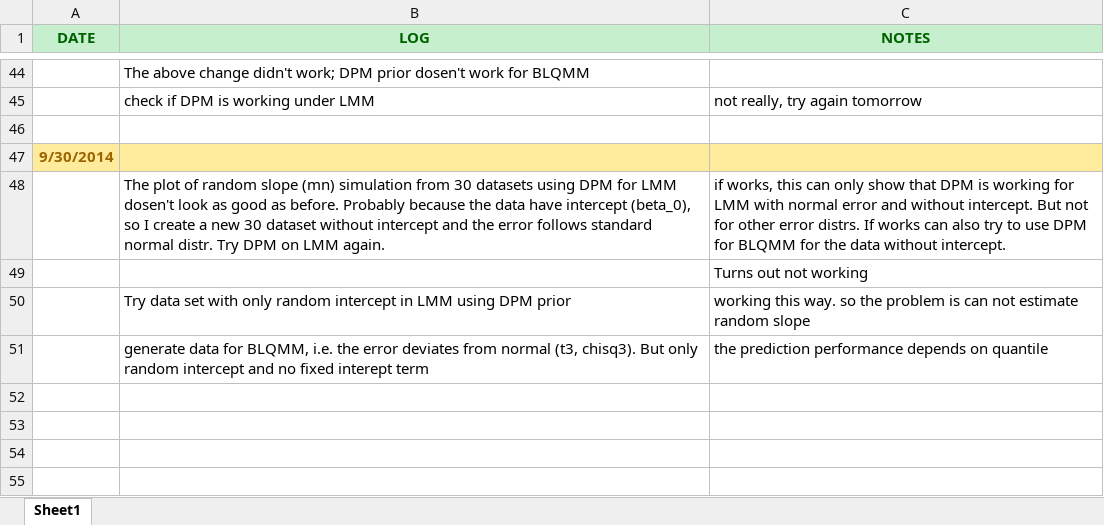
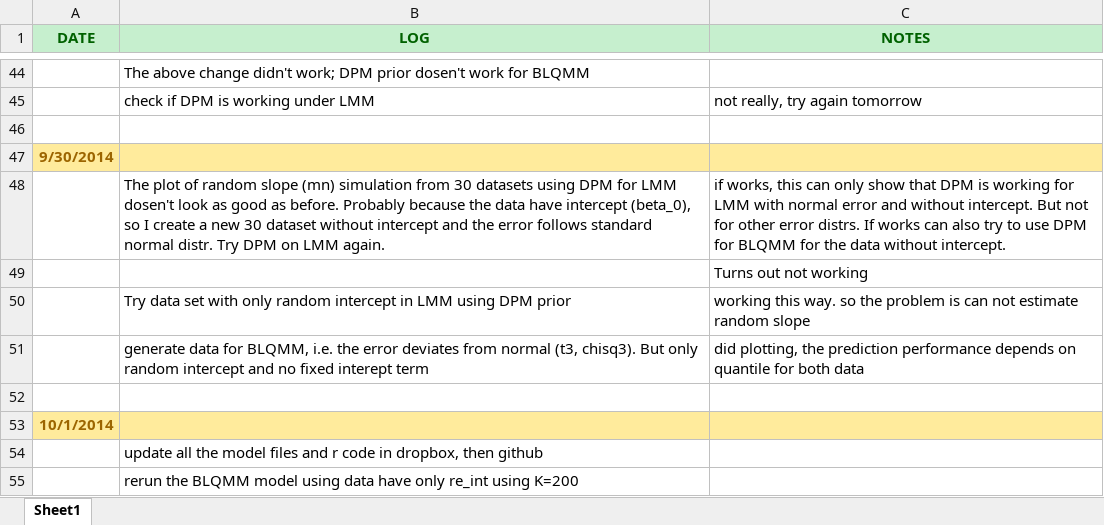
Before and after one commit to askming/Proposal-writing, an Excel workbook: references/Log.xlsx, sheet Sheet1, drawn as a sheet; only a part is shown, gaps mark what is left out; values as stored, in another font and other column widths than the file's, no borders; the diff names each change by its address in the sheet, - before the commit and + after, or states it on an @@ line.

Commit message:
update log

```diff
--- a/references/Log.xlsx (sheet Sheet1)
+++ b/references/Log.xlsx (sheet Sheet1)
-C51 (NOTES): the prediction performance depends on quantile
+C51 (NOTES): did plotting, the prediction performance depends on quantile for both data
+row 52: (empty)
+row 53: 10/1/2014
+row 54:  | update all the model files and r code in dropbox, then github
+row 55:  | rerun the BLQMM model using data have only re_int using K=200
```
